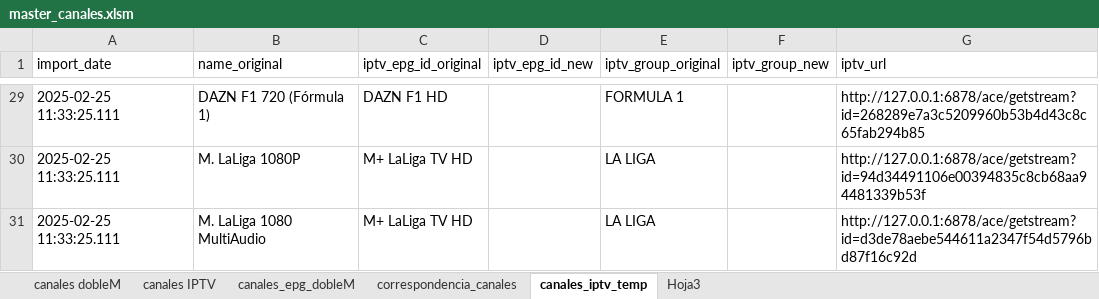
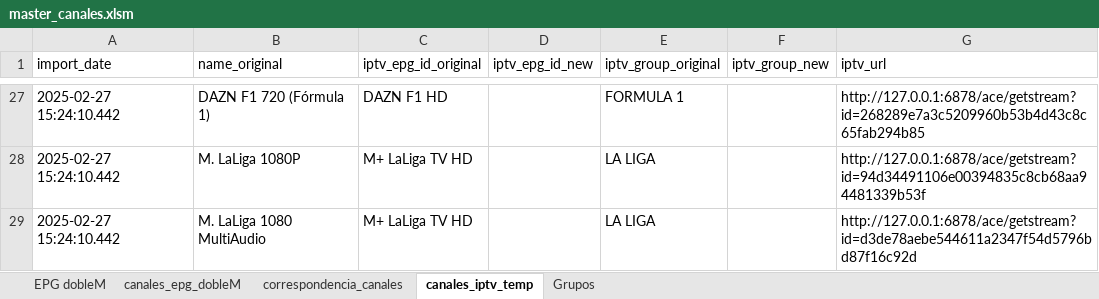
Before and after one commit to ezdakit/zukzeuk_listas, an Excel workbook: auxiliar/master_canales.xlsm, sheet canales_iptv_temp, drawn as a sheet; only a part is shown, gaps mark what is left out; values as stored, in another font and other column widths than the file's, no borders; table styles not drawn; addresses are those after the commit; the diff covers the shown part only; the diff names each change by its address in the sheet, - before the commit and + after, or states it on an @@ line.

```diff
--- a/auxiliar/master_canales.xlsm (sheet canales_iptv_temp)
+++ b/auxiliar/master_canales.xlsm (sheet canales_iptv_temp)
-sheet tab: canales dobleM
+sheet tab: EPG dobleM
-sheet tab: canales IPTV
-sheet tab: Hoja3
+sheet tab: Grupos
-A27:A29 (import_date): 2025-02-25 11:33:25.111
+A27:A29 (import_date): 2025-02-27 15:24:10.442
```
Also changed, not shown: other rows of this sheet, sheet correspondencia_canales, sheet EPG dobleM, charts or pictures, 1 other file.
